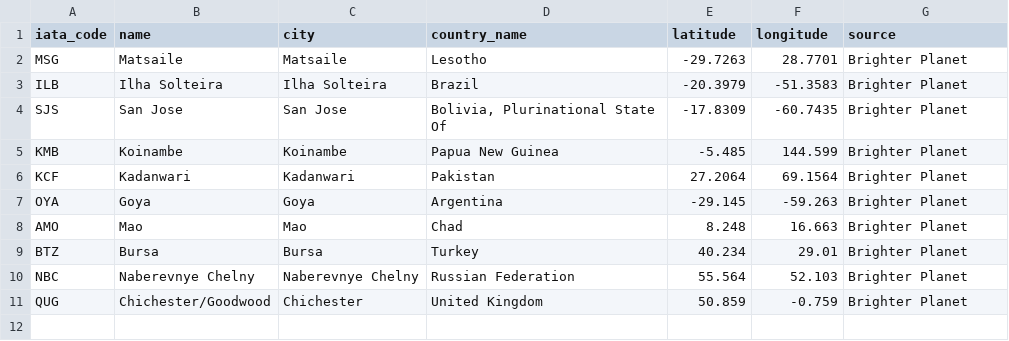
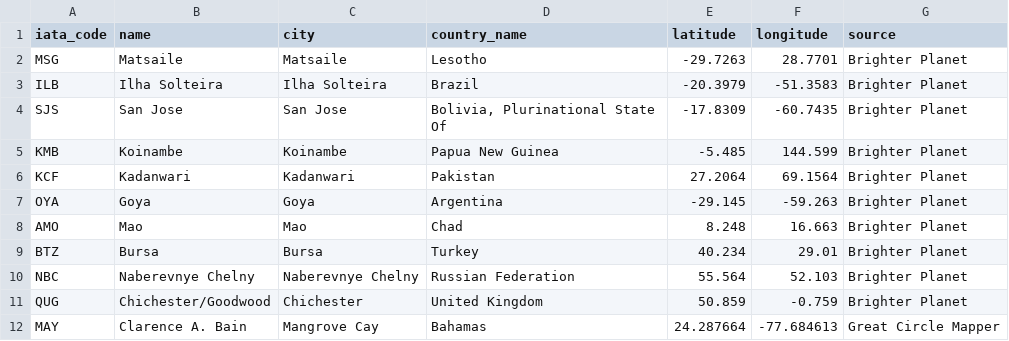
Before and after one commit to faradayio/earth, a CSV file: data/air/airports.csv, drawn as a sheet; the diff names each change by its address in the sheet, - before the commit and + after, or states it on an @@ line.

Commit message:
Update airports

```diff
--- a/data/air/airports.csv
+++ b/data/air/airports.csv
+row 12: MAY | Clarence A. Bain | Mangrove Cay | Bahamas | 24.287664 | -77.684613 | Great Circle Mapper
```
Also changed, not shown: errata/airport/openflights_errata.csv, 1 other file.
